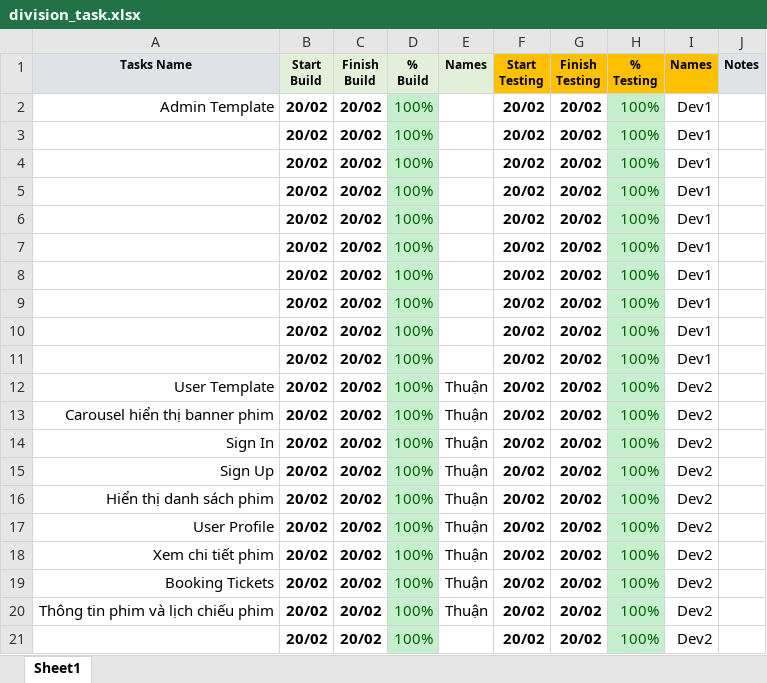
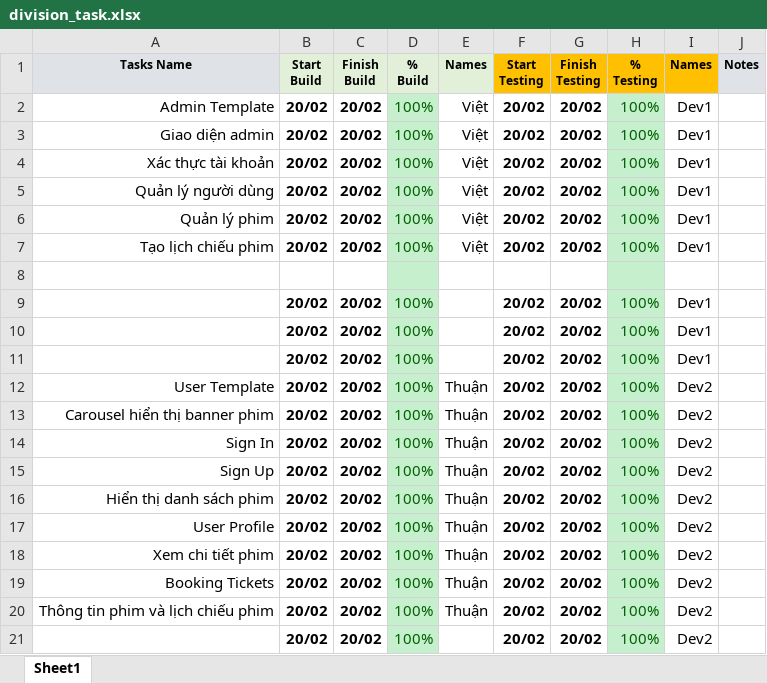
Before and after one commit to leenauht/Reactjs_Capstone, an Excel workbook: division_task.xlsx, sheet Sheet1, drawn as a sheet; values as stored, in another font and other column widths than the file's, no borders; the diff names each change by its address in the sheet, - before the commit and + after, or states it on an @@ line.

Commit message:
file phan cong

```diff
--- a/division_task.xlsx (sheet Sheet1)
+++ b/division_task.xlsx (sheet Sheet1)
-E2:E7 (Names): (empty)
+E2:E7 (Names): Việt
-A3 (Tasks Name): (empty)
+A3 (Tasks Name): Giao diện admin
-A4 (Tasks Name): (empty)
+A4 (Tasks Name): Xác thực tài khoản
-A5 (Tasks Name): (empty)
+A5 (Tasks Name): Quản lý người dùng
-A6 (Tasks Name): (empty)
+A6 (Tasks Name): Quản lý phim
-A7 (Tasks Name): (empty)
+A7 (Tasks Name): Tạo lịch chiếu phim
-row 8:  | 20/02 | 20/02 | 100% |  | 20/02 | 20/02 | 100% | Dev1
+row 8: (empty)
```
